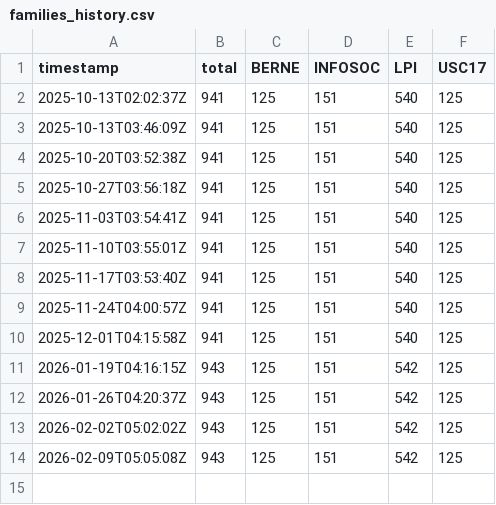
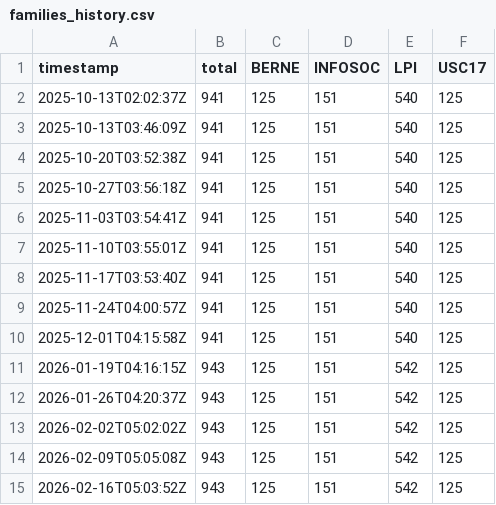
Before and after one commit to jftmames/lexdomus-pi, a CSV file: data/status/families_history.csv, drawn as a sheet.

```diff
--- a/data/status/families_history.csv
+++ b/data/status/families_history.csv
@@ -14 +14,2 @@ timestamp,total,BERNE,INFOSOC,LPI,USC17
 2026-02-09T05:05:08Z,943,125,151,542,125
+2026-02-16T05:03:52Z,943,125,151,542,125
```
Also changed, not shown: data/status/families_deltas.csv.
